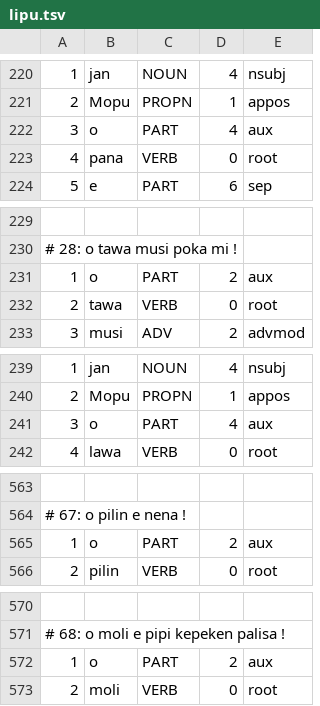
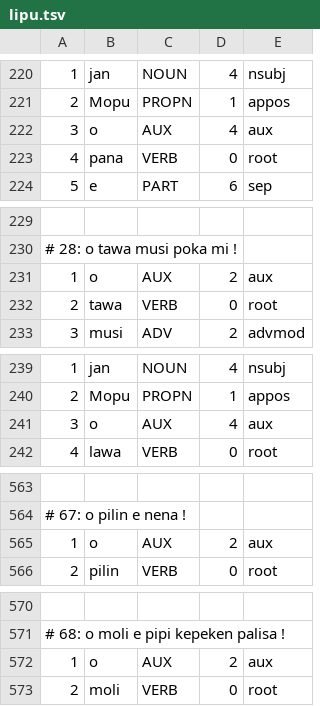
Before and after one commit to nymwa/tokipona-corpus-collection, a TSV file: 100tokipona/lipu.tsv, drawn as a sheet; only a part is shown, gaps mark what is left out; the diff covers the shown part only.

```diff
--- a/100tokipona/lipu.tsv
+++ b/100tokipona/lipu.tsv
@@ -221,3 +221,3 @@
 2	Mopu	PROPN	1	appos
-3	o	PART	4	aux
+3	o	AUX	4	aux
 4	pana	VERB	0	root
@@ -230,3 +230,3 @@
 # 28: o tawa musi poka mi !
-1	o	PART	2	aux
+1	o	AUX	2	aux
 2	tawa	VERB	0	root
@@ -240,3 +240,3 @@
 2	Mopu	PROPN	1	appos
-3	o	PART	4	aux
+3	o	AUX	4	aux
 4	lawa	VERB	0	root
@@ -564,3 +564,3 @@
 # 67: o pilin e nena !
-1	o	PART	2	aux
+1	o	AUX	2	aux
 2	pilin	VERB	0	root
@@ -571,3 +571,3 @@
 # 68: o moli e pipi kepeken palisa !
-1	o	PART	2	aux
+1	o	AUX	2	aux
 2	moli	VERB	0	root
```
Also changed, not shown: 8 edited cells elsewhere in this file, tokipona1000/lipu.tsv, 3 other files.
